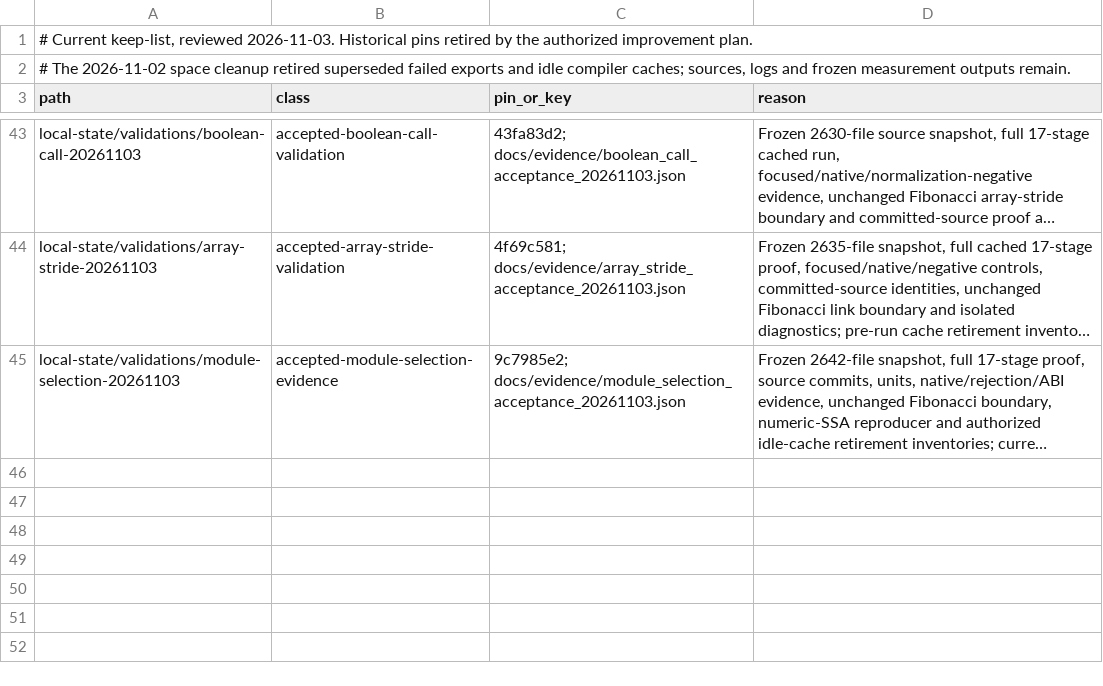
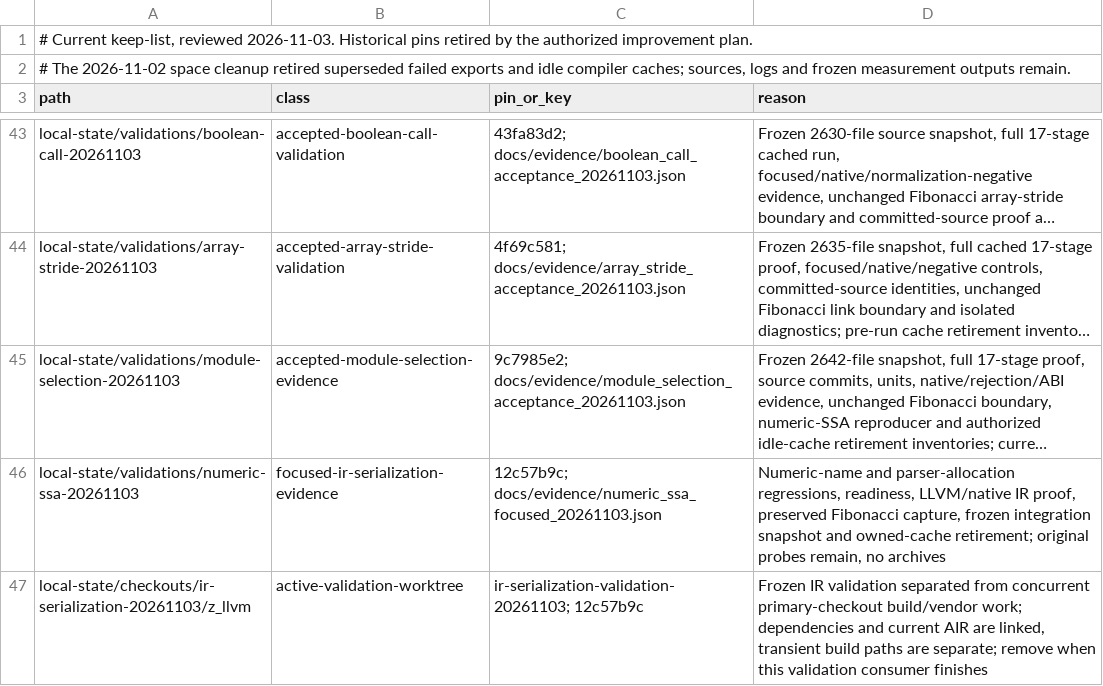
Before and after one commit to alogic0/z-llvm, a TSV file: docs/evidence/tmp_retention_pins.tsv, drawn as a sheet; only a part is shown, gaps mark what is left out; long unchanged cells end in …; the diff names each change by its address in the sheet, - before the commit and + after, or states it on an @@ line.

Commit message:
docs: record IR repair proof pending isolated integration
Record numeric-name serialization, parser allocation ownership, 1705 passing unit tests, readiness, structural checks and LLVM verification of retained Fibonacci IR. Keep accepted compiler counters unchanged and isolate validation from concurrent build/vendor work. Record completed cleanup and the separate pending pip-cache request without treating it as authorization.

```diff
--- a/docs/evidence/tmp_retention_pins.tsv
+++ b/docs/evidence/tmp_retention_pins.tsv
+row 46: local-state/validations/numeric-ssa-20261103 | focused-ir-serialization-evidence | 12c57b9c; docs/evidence/numeric_ssa_focused_20261103.json | Numeric-name and parser-allocation regressions, readiness, LLVM/native IR proof, preserved Fibonacci capture, frozen integration snapshot and owned-cache retirement; original probes remain, no archives
+row 47: local-state/checkouts/ir-serialization-20261103/z_llvm | active-validation-worktree | ir-serialization-validation-20261103; 12c57b9c | Frozen IR validation separated from concurrent primary-checkout build/vendor work; dependencies and current AIR are linked, transient build paths are separate; remove when this validation consumer finishes
```
Also changed, not shown: 4 other files.
